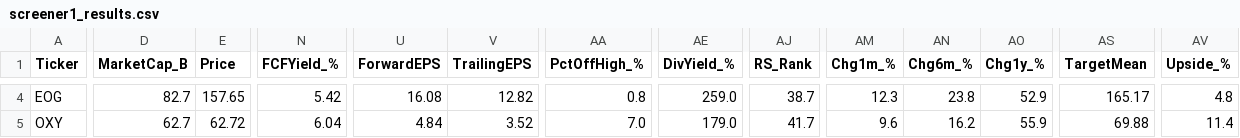
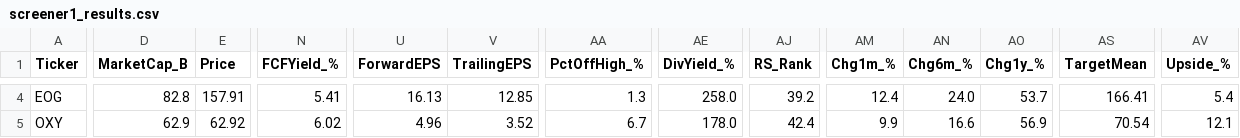
Before and after one commit to dabdi7786-blip/screener-bot, a CSV file: screener1_results.csv, drawn as a sheet; only a part is shown, gaps mark what is left out; the diff covers the shown part only; the diff names each change by its address in the sheet, - before the commit and + after, or states it on an @@ line.

```diff
--- a/screener1_results.csv
+++ b/screener1_results.csv
-D4 (MarketCap_B): 82.7
+D4 (MarketCap_B): 82.8
-E4 (Price): 157.65
+E4 (Price): 157.91
-N4 (FCFYield_%): 5.42
+N4 (FCFYield_%): 5.41
-U4 (ForwardEPS): 16.08
+U4 (ForwardEPS): 16.13
-V4 (TrailingEPS): 12.82
+V4 (TrailingEPS): 12.85
-AA4 (PctOffHigh_%): 0.8
+AA4 (PctOffHigh_%): 1.3
-AE4 (DivYield_%): 259.0
+AE4 (DivYield_%): 258.0
-AJ4 (RS_Rank): 38.7
+AJ4 (RS_Rank): 39.2
-AM4 (Chg1m_%): 12.3
+AM4 (Chg1m_%): 12.4
-AN4 (Chg6m_%): 23.8
+AN4 (Chg6m_%): 24.0
-AO4 (Chg1y_%): 52.9
+AO4 (Chg1y_%): 53.7
-AS4 (TargetMean): 165.17
+AS4 (TargetMean): 166.41
-AV4 (Upside_%): 4.8
+AV4 (Upside_%): 5.4
-D5 (MarketCap_B): 62.7
+D5 (MarketCap_B): 62.9
-E5 (Price): 62.72
+E5 (Price): 62.92
-N5 (FCFYield_%): 6.04
+N5 (FCFYield_%): 6.02
-U5 (ForwardEPS): 4.84
+U5 (ForwardEPS): 4.96
-AA5 (PctOffHigh_%): 7.0
+AA5 (PctOffHigh_%): 6.7
-AE5 (DivYield_%): 179.0
+AE5 (DivYield_%): 178.0
-AJ5 (RS_Rank): 41.7
+AJ5 (RS_Rank): 42.4
-AM5 (Chg1m_%): 9.6
+AM5 (Chg1m_%): 9.9
-AN5 (Chg6m_%): 16.2
+AN5 (Chg6m_%): 16.6
-AO5 (Chg1y_%): 55.9
+AO5 (Chg1y_%): 56.9
-AS5 (TargetMean): 69.88
+AS5 (TargetMean): 70.54
-AV5 (Upside_%): 11.4
+AV5 (Upside_%): 12.1
```
Also changed, not shown: 173 edited cells elsewhere in this file, screener2_results.csv, screener3_results.csv, 3 other files.
